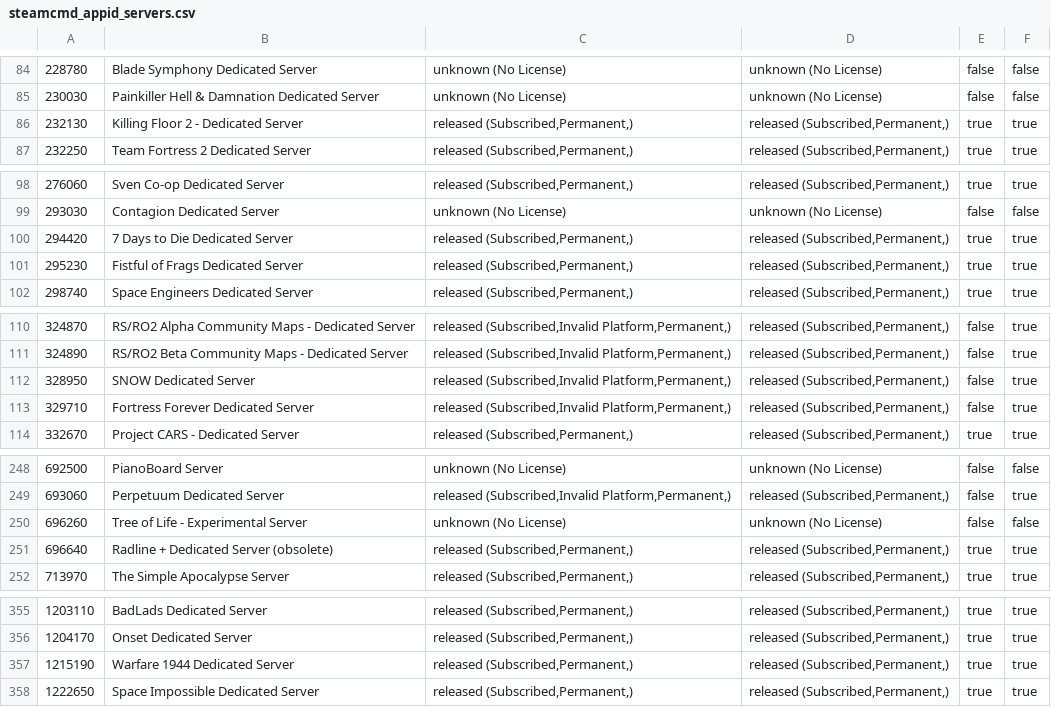
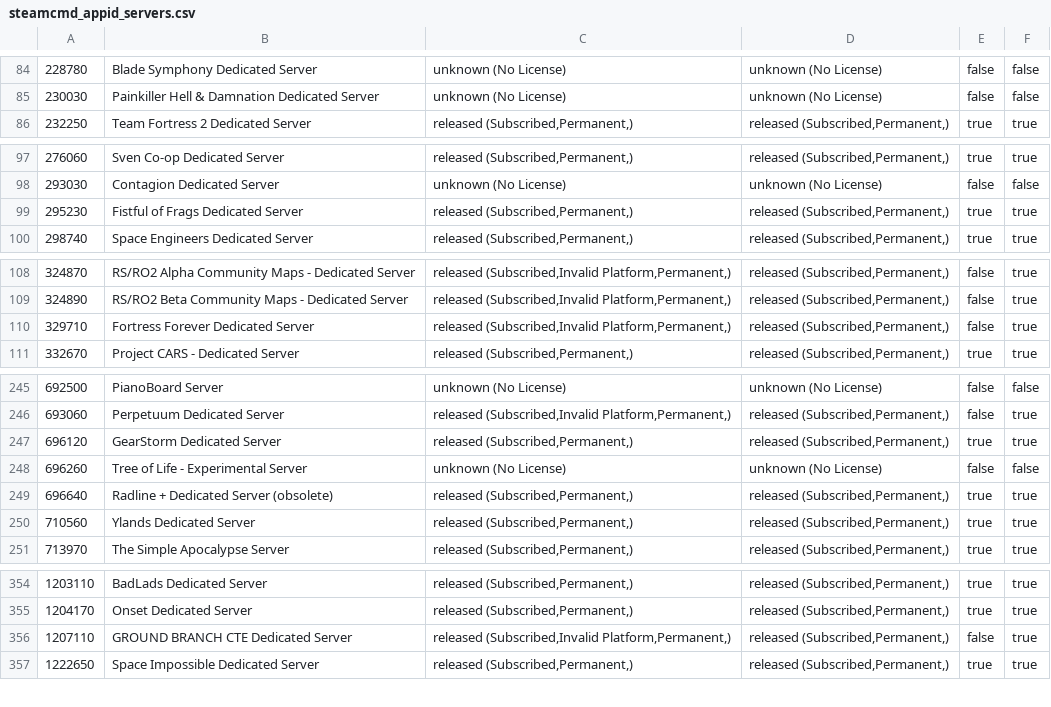
Before and after one commit to dgibbs64/SteamCMD-AppID-List-Servers, a CSV file: steamcmd_appid_servers.csv, drawn as a sheet; only a part is shown, gaps mark what is left out; the diff covers the shown part only.

```diff
--- a/steamcmd_appid_servers.csv
+++ b/steamcmd_appid_servers.csv
@@ -85,3 +85,2 @@
 230030,"Painkiller Hell & Damnation Dedicated Server","unknown (No License)","unknown (No License)",false,false
-232130,"Killing Floor 2 - Dedicated Server","released (Subscribed,Permanent,)","released (Subscribed,Permanent,)",true,true
 232250,"Team Fortress 2 Dedicated Server","released (Subscribed,Permanent,)","released (Subscribed,Permanent,)",true,true
@@ -99,3 +98,2 @@
 293030,"Contagion Dedicated Server","unknown (No License)","unknown (No License)",false,false
-294420,"7 Days to Die Dedicated Server","released (Subscribed,Permanent,)","released (Subscribed,Permanent,)",true,true
 295230,"Fistful of Frags Dedicated Server","released (Subscribed,Permanent,)","released (Subscribed,Permanent,)",true,true
@@ -111,3 +109,2 @@
 324890,"RS/RO2 Beta Community Maps - Dedicated Server","released (Subscribed,Invalid Platform,Permanent,)","released (Subscribed,Permanent,)",false,true
-328950,"SNOW Dedicated Server","released (Subscribed,Invalid Platform,Permanent,)","released (Subscribed,Permanent,)",false,true
 329710,"Fortress Forever Dedicated Server","released (Subscribed,Invalid Platform,Permanent,)","released (Subscribed,Permanent,)",false,true
@@ -249,4 +246,6 @@
 693060,"Perpetuum Dedicated Server","released (Subscribed,Invalid Platform,Permanent,)","released (Subscribed,Permanent,)",false,true
+696120,"GearStorm Dedicated Server","released (Subscribed,Permanent,)","released (Subscribed,Permanent,)",true,true
 696260,"Tree of Life - Experimental Server","unknown (No License)","unknown (No License)",false,false
 696640,"Radline + Dedicated Server (obsolete)","released (Subscribed,Permanent,)","released (Subscribed,Permanent,)",true,true
+710560,"Ylands Dedicated Server","released (Subscribed,Permanent,)","released (Subscribed,Permanent,)",true,true
 713970,"The Simple Apocalypse Server","released (Subscribed,Permanent,)","released (Subscribed,Permanent,)",true,true
@@ -356,3 +355,3 @@
 1204170,"Onset Dedicated Server","released (Subscribed,Permanent,)","released (Subscribed,Permanent,)",true,true
-1215190,"Warfare 1944 Dedicated Server","released (Subscribed,Permanent,)","released (Subscribed,Permanent,)",true,true
+1207110," GROUND BRANCH CTE Dedicated Server","released (Subscribed,Invalid Platform,Permanent,)","released (Subscribed,Permanent,)",false,true
 1222650,"Space Impossible Dedicated Server","released (Subscribed,Permanent,)","released (Subscribed,Permanent,)",true,true
```
Also changed, not shown: 4 added rows, 3 removed rows and 4 edited cells elsewhere in this file, steamcmd_appid_servers_linux.csv, 3 other files.
